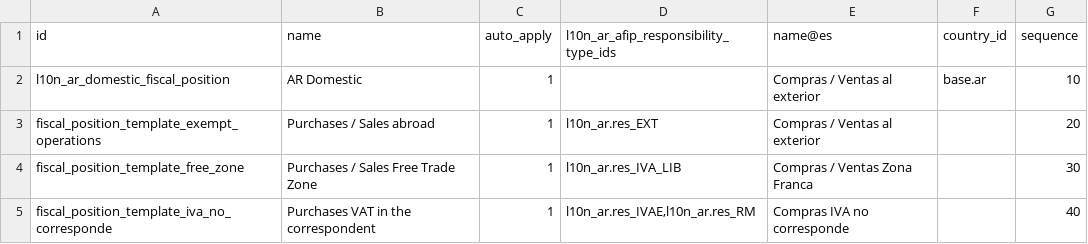
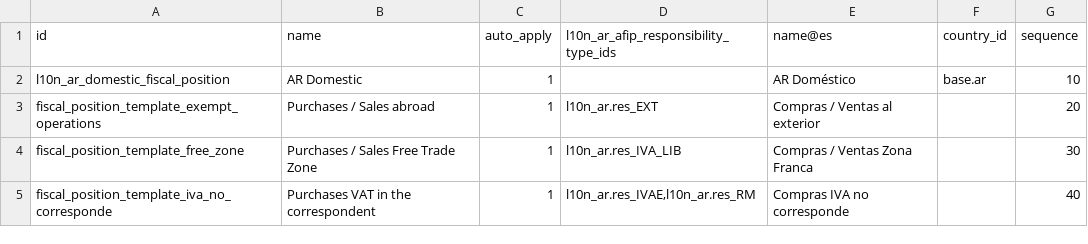
Before and after one commit to bringout/oca-ocb-l10n_americas, a CSV file: odoo-bringout-oca-ocb-l10n_ar/l10n_ar/data/template/account.fiscal.position-ar_ri.csv, drawn as a sheet.

```diff
--- a/odoo-bringout-oca-ocb-l10n_ar/l10n_ar/data/template/account.fiscal.position-ar_ri.csv
+++ b/odoo-bringout-oca-ocb-l10n_ar/l10n_ar/data/template/account.fiscal.position-ar_ri.csv
@@ -1,3 +1,3 @@
 "id","name","auto_apply","l10n_ar_afip_responsibility_type_ids","name@es","country_id",sequence
-"l10n_ar_domestic_fiscal_position","AR Domestic","1","","Compras / Ventas al exterior","base.ar","10"
+"l10n_ar_domestic_fiscal_position","AR Domestic","1","","AR Doméstico","base.ar","10"
 "fiscal_position_template_exempt_operations","Purchases / Sales abroad","1","l10n_ar.res_EXT","Compras / Ventas al exterior","","20"
```
Also changed, not shown: odoo-bringout-oca-ocb-l10n_ar/l10n_ar/data/l10n_latam.document.type.csv, odoo-bringout-oca-ocb-l10n_ec/l10n_ec/data/res.bank.csv, 50 other files.
